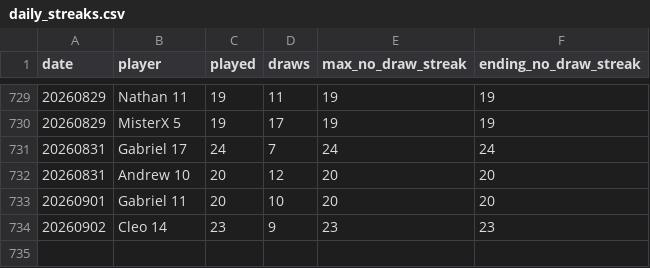
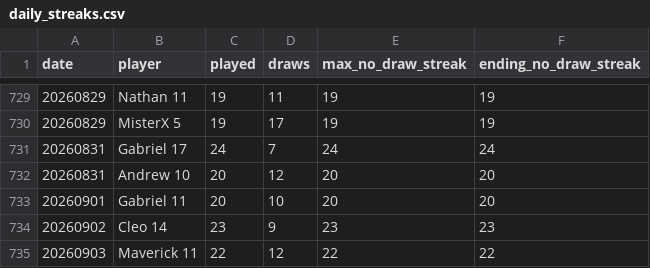
Before and after one commit to dgonzalez13/esports-tracker-full, a CSV file: eadriatic/output/daily_streaks.csv, drawn as a sheet; only a part is shown, gaps mark what is left out.

```diff
--- a/eadriatic/output/daily_streaks.csv
+++ b/eadriatic/output/daily_streaks.csv
@@ -734 +734,2 @@ date,player,played,draws,max_no_draw_streak,ending_no_draw_streak
 20260902,Cleo 14,23,9,23,23
+20260903,Maverick 11,22,12,22,22
```
Also changed, not shown: eadriatic/output/daily_streak_summary.csv, eadriatic/output/draw_records_highest.csv, 9 other files.
